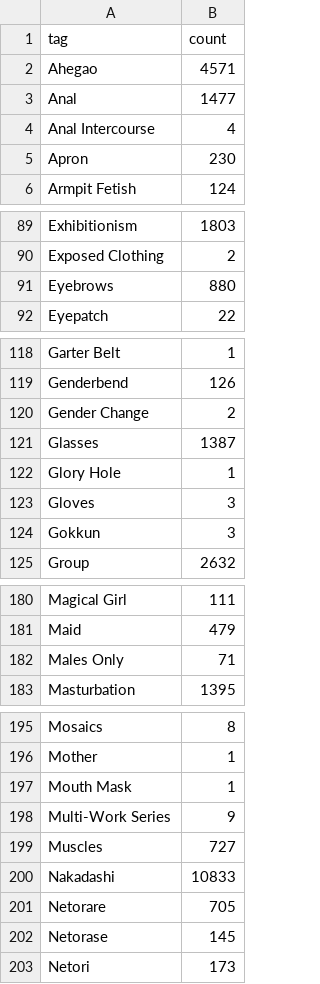
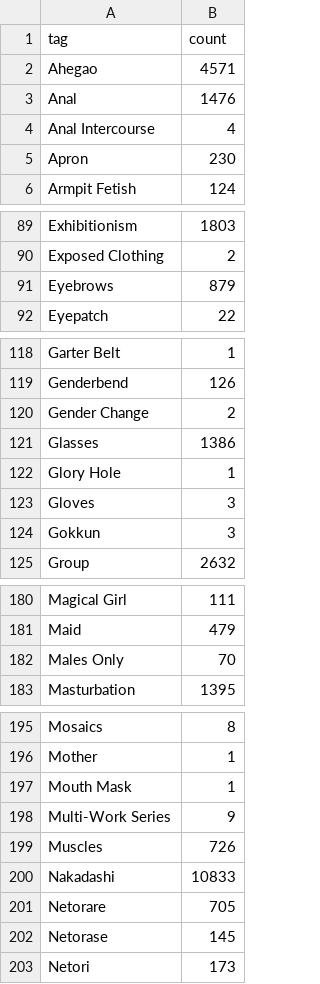
Before and after one commit to ccdc06/metadata, a CSV file: indexes/tags.csv, drawn as a sheet; only a part is shown, gaps mark what is left out; the diff covers the shown part only; the diff names each change by its address in the sheet, - before the commit and + after, or states it on an @@ line.

```diff
--- a/indexes/tags.csv
+++ b/indexes/tags.csv
-B3 (count): 1477
+B3 (count): 1476
-B91 (count): 880
+B91 (count): 879
-B121 (count): 1387
+B121 (count): 1386
-B182 (count): 71
+B182 (count): 70
-B199 (count): 727
+B199 (count): 726
```
Also changed, not shown: 4 edited cells elsewhere in this file, 7 other files.
